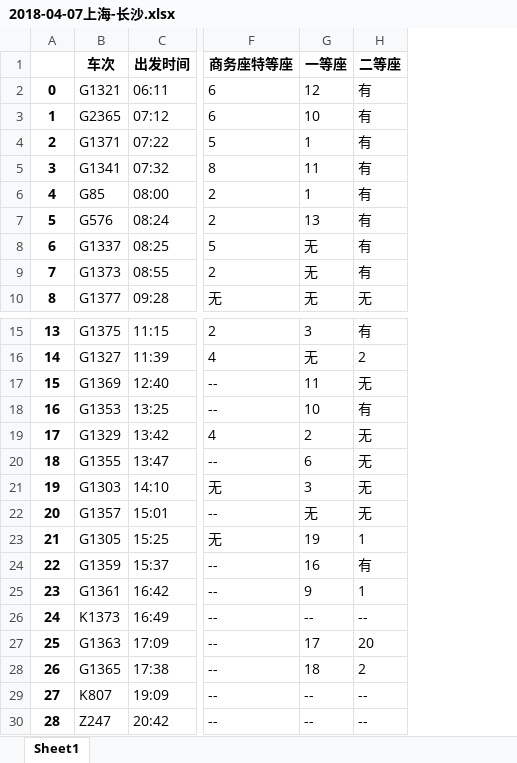
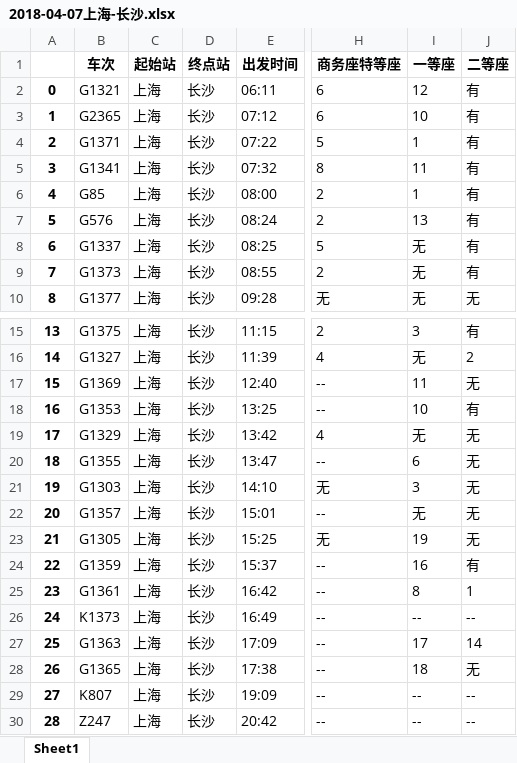
Before and after one commit to tongnimiao/pachongPython, an Excel workbook: R12306/2018-04-07上海-长沙.xlsx, sheet Sheet1, drawn as a sheet; only a part is shown, gaps mark what is left out; values as stored, in another font and other column widths than the file's, no borders; addresses are those after the commit; the diff names each change by its address in the sheet, - before the commit and + after, or states it on an @@ line.

```diff
--- a/R12306/2018-04-07上海-长沙.xlsx (sheet Sheet1)
+++ b/R12306/2018-04-07上海-长沙.xlsx (sheet Sheet1)
+column C (起始站), rows 2-10: all 上海; rows 15-30: all 上海
+column D (终点站), rows 2-10: all 长沙; rows 15-30: all 长沙
-I19 (一等座): 2
+I19 (一等座): 无
-J23 (二等座): 1
+J23 (二等座): 无
-I25 (一等座): 9
+I25 (一等座): 8
-J27 (二等座): 20
+J27 (二等座): 14
-J28 (二等座): 2
+J28 (二等座): 无
```
Also changed, not shown: R12306/2018-04-10常德-长沙.xlsx, 2 other files.
